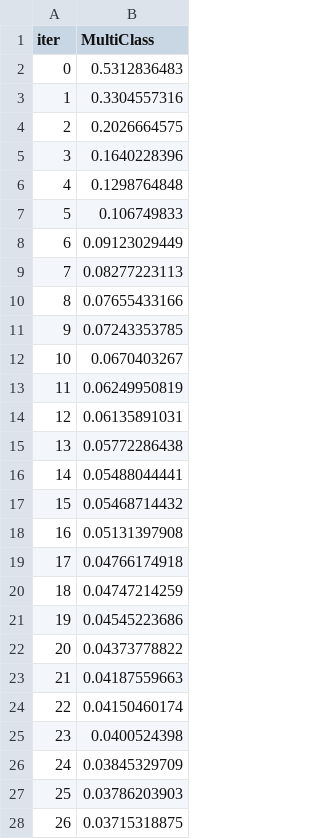
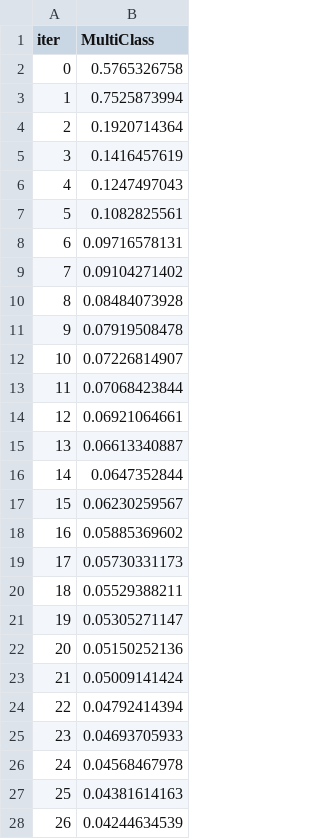
Before and after one commit to ludotosk/tesi, a TSV file: NFS-2023-TE/catboost_info/learn_error.tsv, drawn as a sheet; only a part is shown; the diff covers the shown part only.

```diff
--- a/NFS-2023-TE/catboost_info/learn_error.tsv
+++ b/NFS-2023-TE/catboost_info/learn_error.tsv
@@ -1,28 +1,28 @@
 iter	MultiClass
-0	0.5312836483
-1	0.3304557316
-2	0.2026664575
-3	0.1640228396
-4	0.1298764848
-5	0.106749833
-6	0.09123029449
-7	0.08277223113
-8	0.07655433166
-9	0.07243353785
-10	0.0670403267
-11	0.06249950819
-12	0.06135891031
-13	0.05772286438
-14	0.05488044441
-15	0.05468714432
-16	0.05131397908
-17	0.04766174918
-18	0.04747214259
-19	0.04545223686
-20	0.04373778822
-21	0.04187559663
-22	0.04150460174
-23	0.0400524398
-24	0.03845329709
-25	0.03786203903
-26	0.03715318875
+0	0.5765326758
+1	0.7525873994
+2	0.1920714364
+3	0.1416457619
+4	0.1247497043
+5	0.1082825561
+6	0.09716578131
+7	0.09104271402
+8	0.08484073928
+9	0.07919508478
+10	0.07226814907
+11	0.07068423844
+12	0.06921064661
+13	0.06613340887
+14	0.0647352844
+15	0.06230259567
+16	0.05885369602
+17	0.05730331173
+18	0.05529388211
+19	0.05305271147
+20	0.05150252136
+21	0.05009141424
+22	0.04792414394
+23	0.04693705933
+24	0.04568467978
+25	0.04381614163
+26	0.04244634539
```
Also changed, not shown: 13 edited cells elsewhere in this file, NFS-2023-TE/catboost_info/time_left.tsv, 15 other files.
